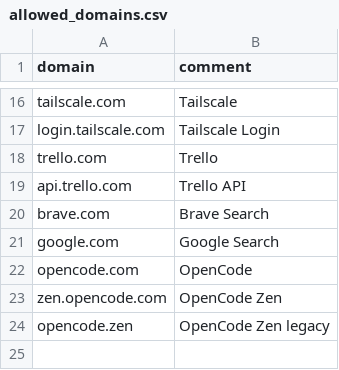
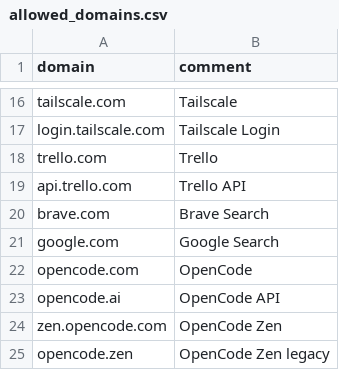
Before and after one commit to dewaldabrie/openclaw-secure-deploy, a CSV file: deploy/hetzner/proxy/allowed_domains.csv, drawn as a sheet; only a part is shown, gaps mark what is left out; the diff names each change by its address in the sheet, - before the commit and + after, or states it on an @@ line.

Commit message:
fix: add opencode.ai to allowed domains and unbuffer python proxy logs

```diff
--- a/deploy/hetzner/proxy/allowed_domains.csv
+++ b/deploy/hetzner/proxy/allowed_domains.csv
+row 23: opencode.ai | OpenCode API
```
Also changed, not shown: 1 other file.
